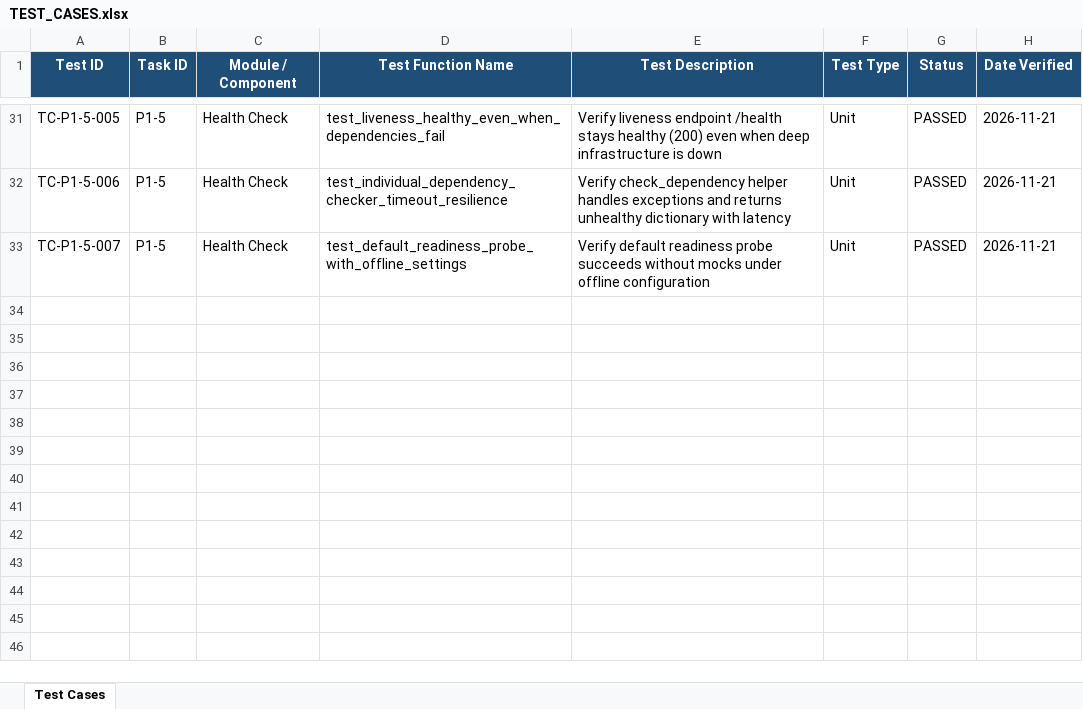
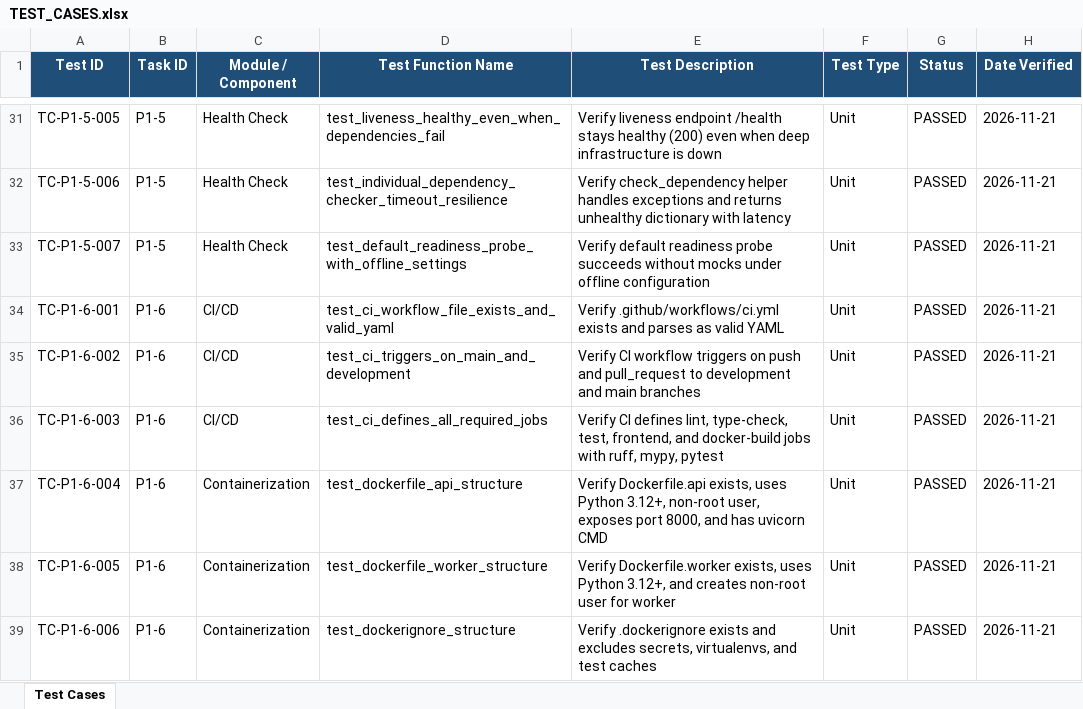
Before and after one commit to lokesh-repaka/apexmotion-supplier-risk-intelligence, an Excel workbook: docs/TEST_CASES.xlsx, sheet Test Cases, drawn as a sheet; only a part is shown, gaps mark what is left out; values as stored, in another font and other column widths than the file's, no borders; the diff names each change by its address in the sheet, - before the commit and + after, or states it on an @@ line.

Commit message:
feat(ci): implement GitHub Actions CI pipeline, Dockerfiles, and container test suites (P1-6)

```diff
--- a/docs/TEST_CASES.xlsx (sheet Test Cases)
+++ b/docs/TEST_CASES.xlsx (sheet Test Cases)
+row 34: TC-P1-6-001 | P1-6 | CI/CD | test_ci_workflow_file_exists_and_valid_yaml | Verify .github/workflows/ci.yml exists and parses as valid YAML | Unit | PASSED | 2026-11-21
+row 35: TC-P1-6-002 | P1-6 | CI/CD | test_ci_triggers_on_main_and_development | Verify CI workflow triggers on push and pull_request to development and main branches | Unit | PASSED | 2026-11-21
+row 36: TC-P1-6-003 | P1-6 | CI/CD | test_ci_defines_all_required_jobs | Verify CI defines lint, type-check, test, frontend, and docker-build jobs with ruff, mypy, pytest | Unit | PASSED | 2026-11-21
+row 37: TC-P1-6-004 | P1-6 | Containerization | test_dockerfile_api_structure | Verify Dockerfile.api exists, uses Python 3.12+, non-root user, exposes port 8000, and has uvicorn CMD | Unit | PASSED | 2026-11-21
+row 38: TC-P1-6-005 | P1-6 | Containerization | test_dockerfile_worker_structure | Verify Dockerfile.worker exists, uses Python 3.12+, and creates non-root user for worker | Unit | PASSED | 2026-11-21
+row 39: TC-P1-6-006 | P1-6 | Containerization | test_dockerignore_structure | Verify .dockerignore exists and excludes secrets, virtualenvs, and test caches | Unit | PASSED | 2026-11-21
```
Also changed, not shown: docs/SECURITY_VULNERABILITIES.xlsx, 8 other files.
